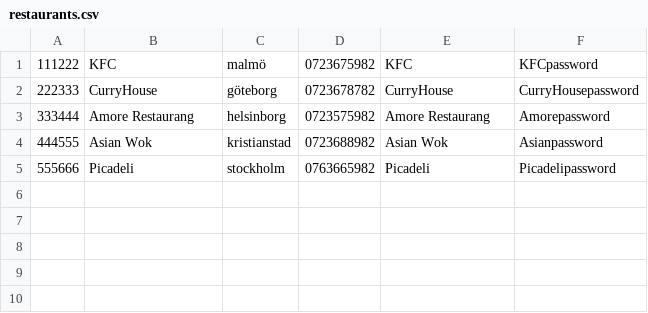
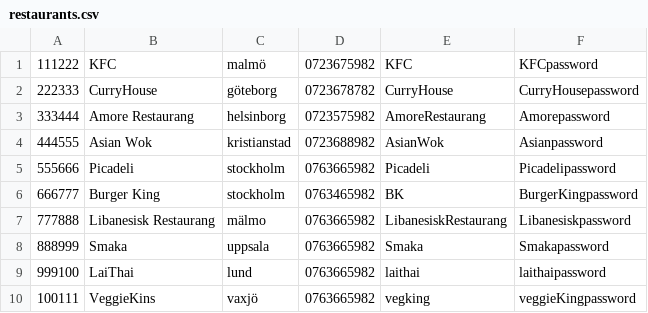
Before and after one commit to chinita226/agile-development-project, a CSV file: db/restaurants.csv, drawn as a sheet.

```diff
--- a/db/restaurants.csv
+++ b/db/restaurants.csv
@@ -2,4 +2,9 @@
 222333,CurryHouse,göteborg,0723678782,CurryHouse,CurryHousepassword
-333444,Amore Restaurang,helsinborg,0723575982,Amore Restaurang,Amorepassword
-444555,Asian Wok,kristianstad,0723688982, Asian Wok,Asianpassword
+333444,Amore Restaurang,helsinborg,0723575982,AmoreRestaurang,Amorepassword
+444555,Asian Wok,kristianstad,0723688982, AsianWok,Asianpassword
 555666,Picadeli,stockholm,0763665982,Picadeli,Picadelipassword
+666777,Burger King,stockholm,0763465982,BK,BurgerKingpassword
+777888,Libanesisk Restaurang,mälmo,0763665982,LibanesiskRestaurang,Libanesiskpassword
+888999,Smaka,uppsala,0763665982,Smaka,Smakapassword
+999100,LaiThai,lund,0763665982,laithai,laithaipassword
+100111,VeggieKins,vaxjö,0763665982,vegking,veggieKingpassword
```
Also changed, not shown: db/foods.csv, db/orders.csv, 2 other files.
